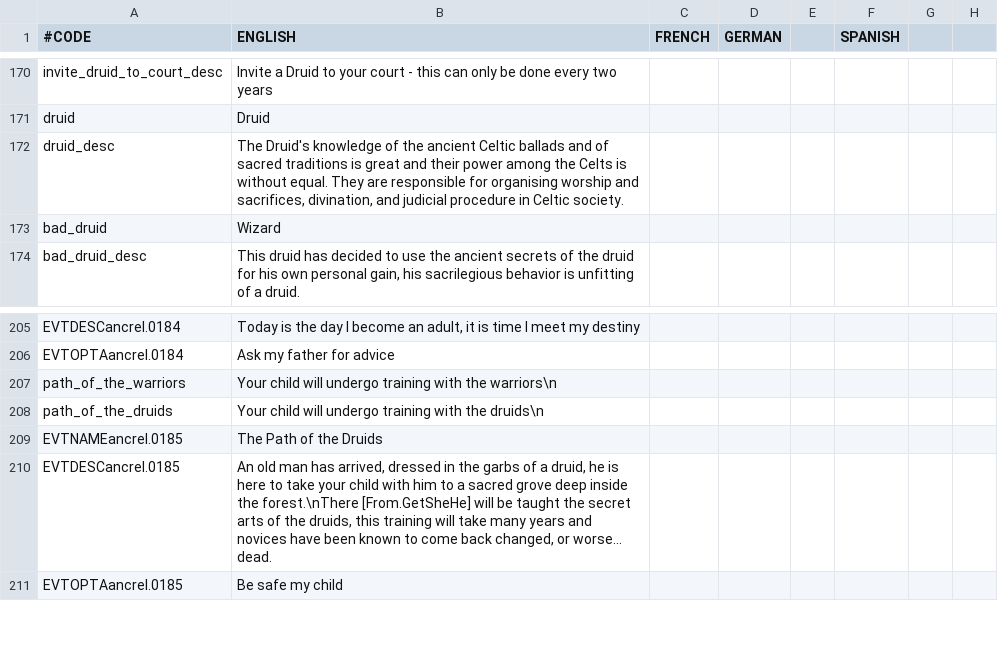
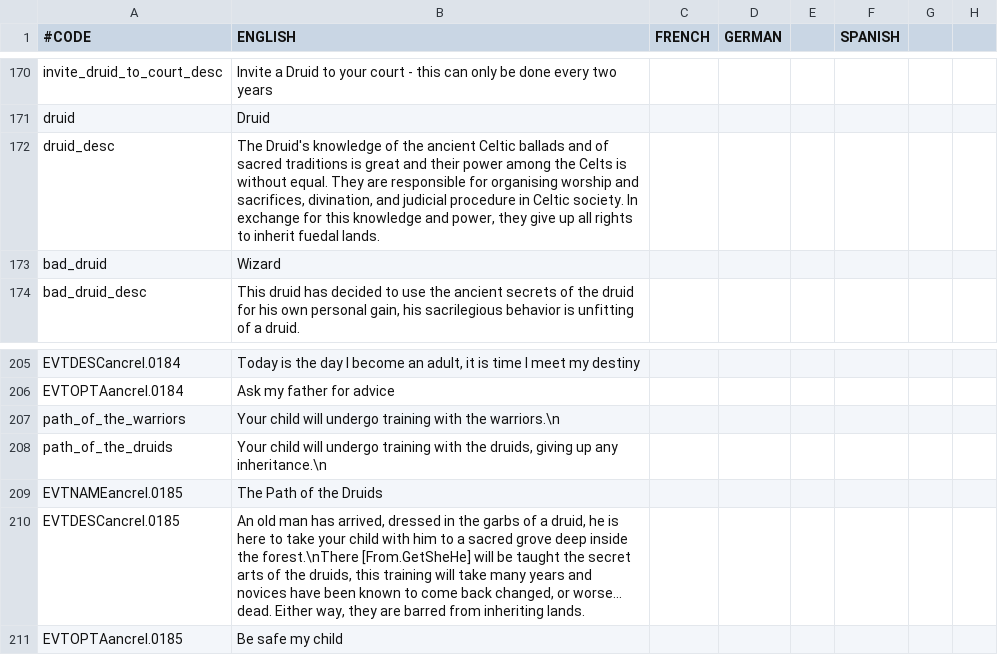
Before and after one commit to Superpat/ancientreligions, a CSV file: AncientReligions/localisation/ACR_celtic_events.csv, drawn as a sheet; only a part is shown, gaps mark what is left out; the diff names each change by its address in the sheet, - before the commit and + after, or states it on an @@ line.

Commit message:
final minor details
updated change log
made it clear in localization that druids and vestals cannot inherit
removed ineffectual history effect
minor grammatical fix

```diff
--- a/AncientReligions/localisation/ACR_celtic_events.csv
+++ b/AncientReligions/localisation/ACR_celtic_events.csv
-B172 (ENGLISH): …Celtic society.
+B172 (ENGLISH): …Celtic society. In exchange for this knowledge and power, they give up all rights to inherit fuedal lands.
-B207 (ENGLISH): …with the warriors\n
+B207 (ENGLISH): …with the warriors.\n
-B208 (ENGLISH): …with the druids\n
+B208 (ENGLISH): …with the druids, giving up any inheritance.\n
-B210 (ENGLISH): …worse... dead.
+B210 (ENGLISH): …worse... dead. Either way, they are barred from inheriting lands.
```
Also changed, not shown: AncientReligions/localisation/ACR_hellenic_events.csv, 3 other files.
